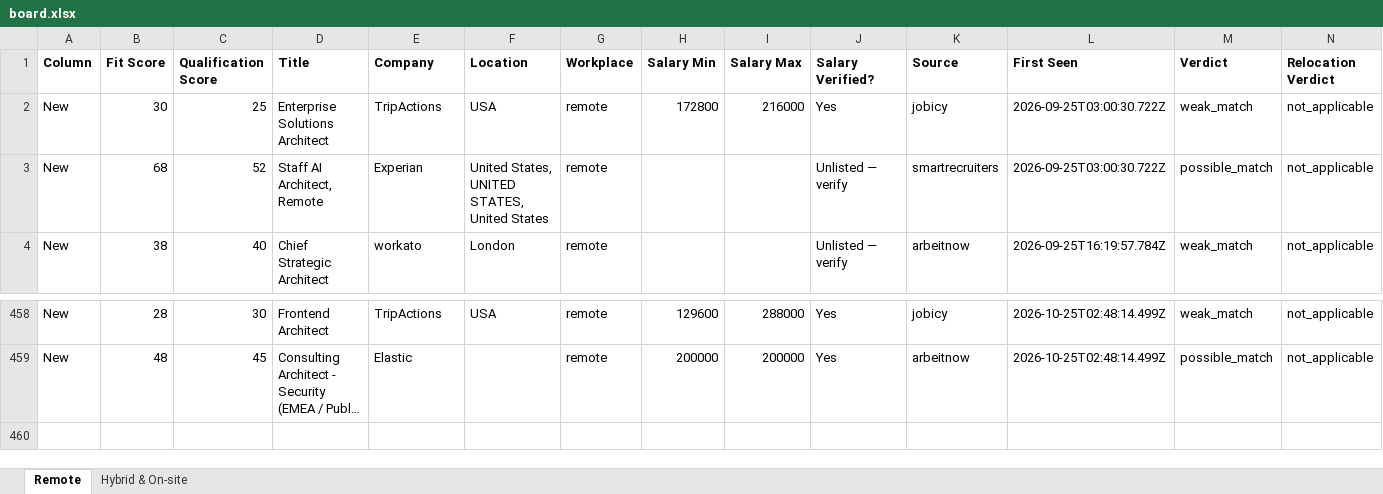
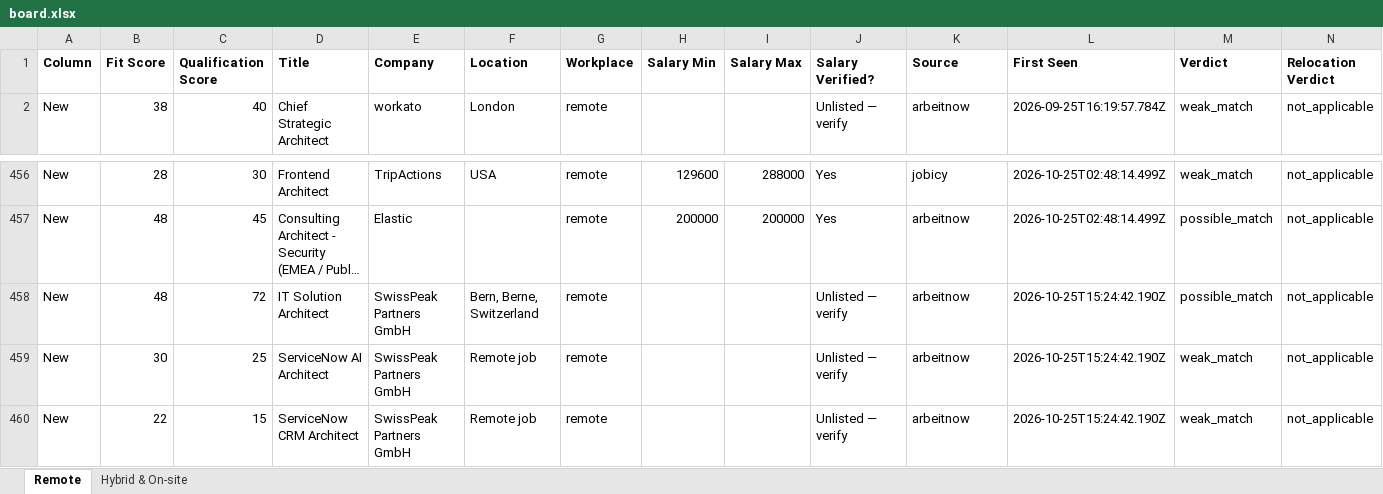
Before and after one commit to naijadamus/goodfela.com, an Excel workbook: hunt/board.xlsx, sheet Remote, drawn as a sheet; only a part is shown, gaps mark what is left out; long unchanged cells end in …; values as stored, in another font and other column widths than the file's, no borders; removed rows and columns are numbered as before the commit, all else as after; rows hold the shown columns only; the diff names each change by its address in the sheet, - before the commit and + after, or states it on an @@ line.

```diff
--- a/hunt/board.xlsx (sheet Remote)
+++ b/hunt/board.xlsx (sheet Remote)
-row 2: New | 30 | 25 | Enterprise Solutions Architect | TripActions | USA | remote | 172800 | 216000 | Yes | jobicy | 2026-09-25T03:00:30.722Z | weak_match | not_applicable
-row 3: New | 68 | 52 | Staff AI Architect, Remote | Experian | United States, UNITED STATES, United States | remote |  |  | Unlisted — verify | smartrecruiters | 2026-09-25T03:00:30.722Z | possible_match | not_applicable
+row 458: New | 48 | 72 | IT Solution Architect | SwissPeak Partners GmbH | Bern, Berne, Switzerland | remote |  |  | Unlisted — verify | arbeitnow | 2026-10-25T15:24:42.190Z | possible_match | not_applicable
+row 459: New | 30 | 25 | ServiceNow AI Architect | SwissPeak Partners GmbH | Remote job | remote |  |  | Unlisted — verify | arbeitnow | 2026-10-25T15:24:42.190Z | weak_match | not_applicable
+row 460: New | 22 | 15 | ServiceNow CRM Architect | SwissPeak Partners GmbH | Remote job | remote |  |  | Unlisted — verify | arbeitnow | 2026-10-25T15:24:42.190Z | weak_match | not_applicable
```
Also changed, not shown: sheet Hybrid & On-site, 1 other file.
